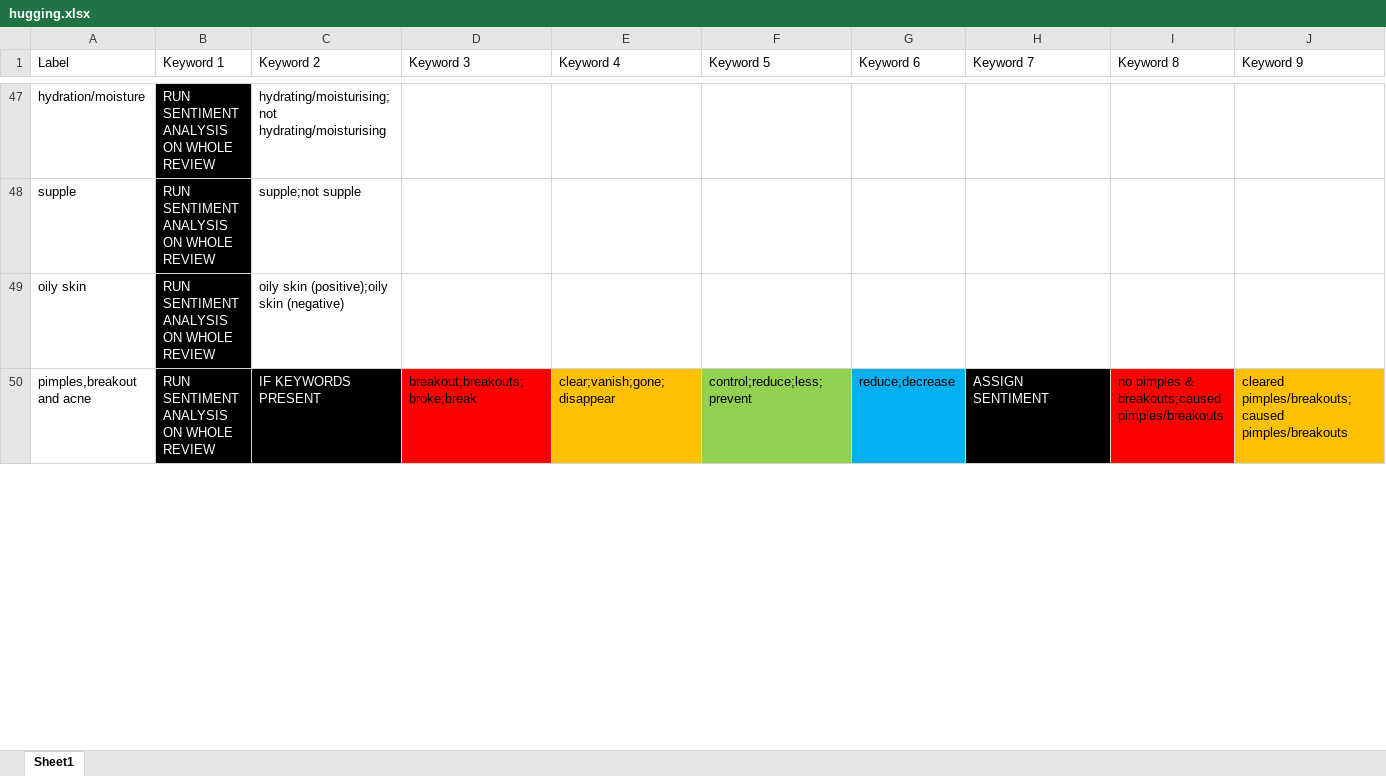
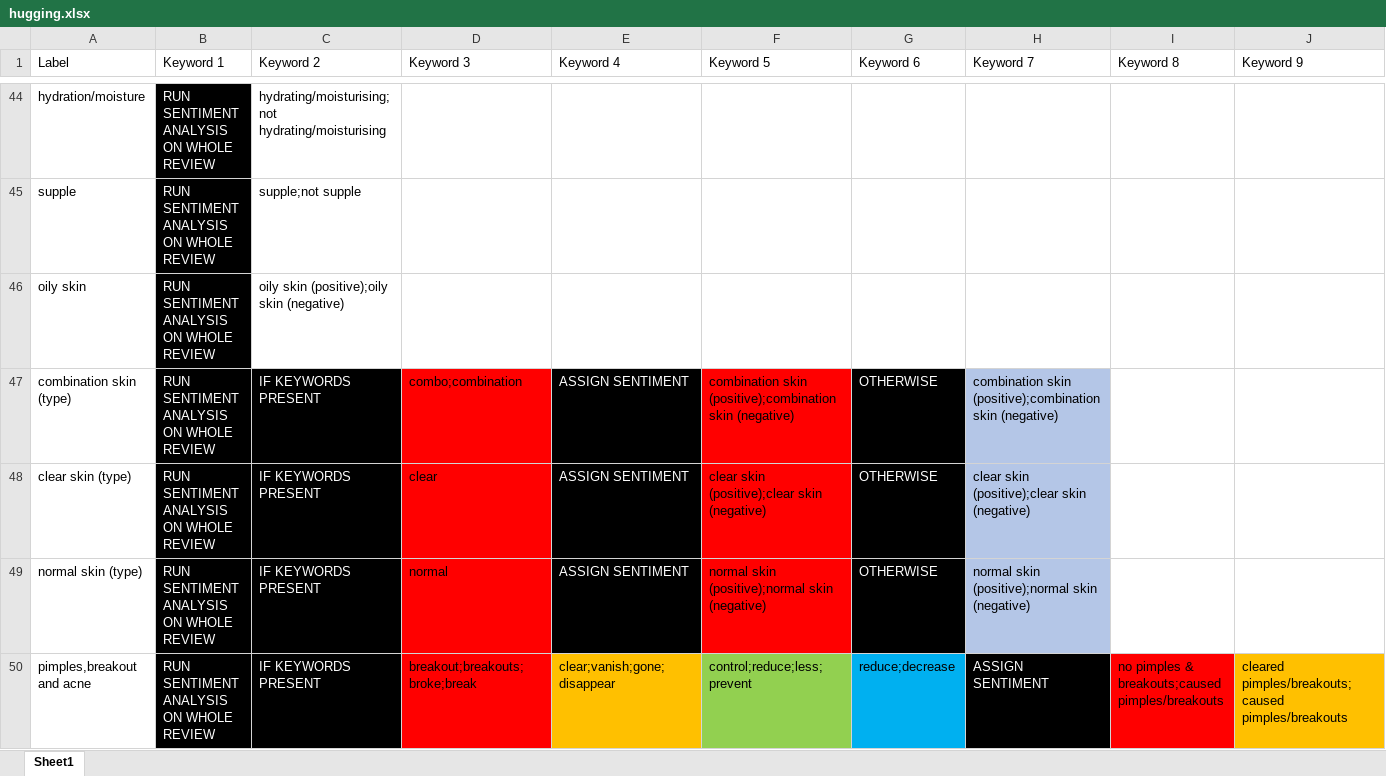
Before and after one commit to mnismt/hugging-face-streamlit, an Excel workbook: src/data/hugging.xlsx, sheet Sheet1, drawn as a sheet; only a part is shown, gaps mark what is left out; values as stored, in another font and other column widths than the file's, no borders; rows hold the shown columns only; the diff covers the shown part only; the diff names each change by its address in the sheet, - before the commit and + after, or states it on an @@ line.

```diff
--- a/src/data/hugging.xlsx (sheet Sheet1)
+++ b/src/data/hugging.xlsx (sheet Sheet1)
+row 47: combination skin (type) | RUN SENTIMENT ANALYSIS ON WHOLE REVIEW | IF KEYWORDS PRESENT | combo;combination | ASSIGN SENTIMENT | combination skin (positive);combination skin (negative) | OTHERWISE | combination skin (positive);combination skin (negative)
+row 48: clear skin (type) | RUN SENTIMENT ANALYSIS ON WHOLE REVIEW | IF KEYWORDS PRESENT | clear | ASSIGN SENTIMENT | clear skin (positive);clear skin (negative) | OTHERWISE | clear skin (positive);clear skin (negative)
+row 49: normal skin (type) | RUN SENTIMENT ANALYSIS ON WHOLE REVIEW | IF KEYWORDS PRESENT | normal | ASSIGN SENTIMENT | normal skin (positive);normal skin (negative) | OTHERWISE | normal skin (positive);normal skin (negative)
```
Also changed, not shown: 3 removed rows, 27 edited cells and cell formats elsewhere in this sheet, 1 other file.
